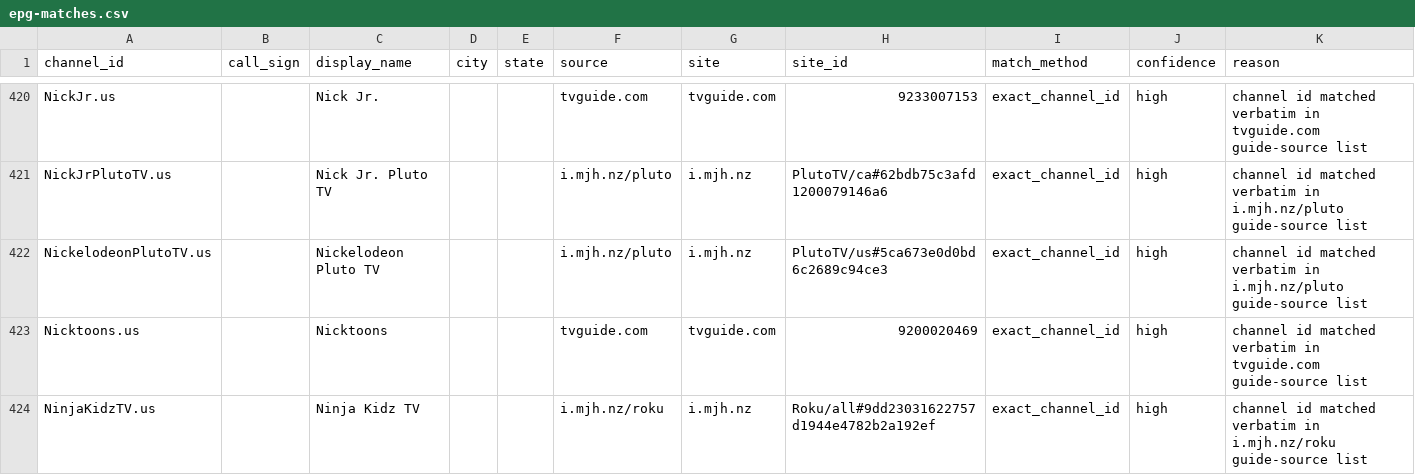
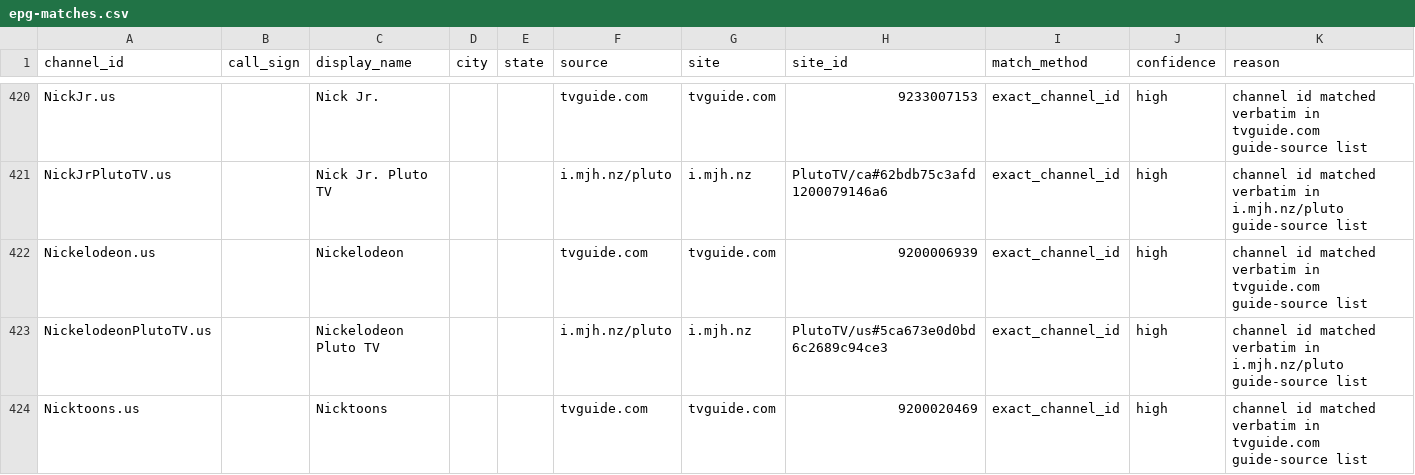
Before and after one commit to 7000premiumchannels/android-tv-guru-playlists, a CSV file: reports/epg-matches.csv, drawn as a sheet; only a part is shown, gaps mark what is left out; the shorter side is filled out with more unchanged rows; the diff names each change by its address in the sheet, - before the commit and + after, or states it on an @@ line.

```diff
--- a/reports/epg-matches.csv
+++ b/reports/epg-matches.csv
+row 422: Nickelodeon.us |  | Nickelodeon |  |  | tvguide.com | tvguide.com | 9200006939 | exact_channel_id | high | channel id matched verbatim in tvguide.com guide-source list
```
Also changed, not shown: reports/epg-unmatched.csv, 5 other files.
